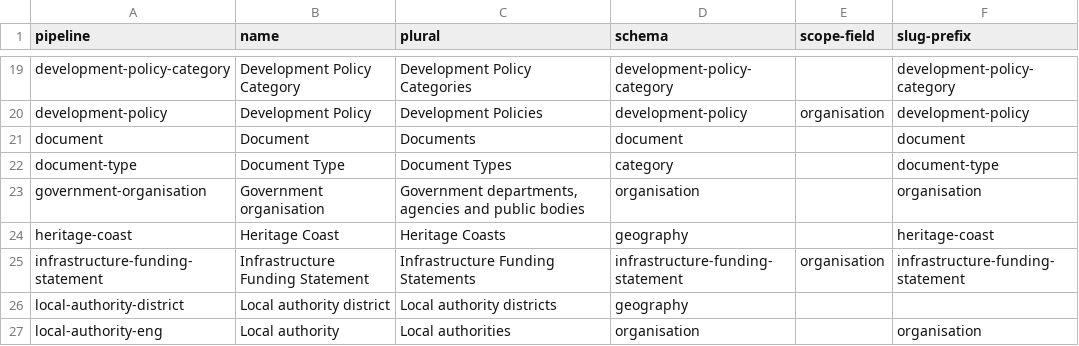
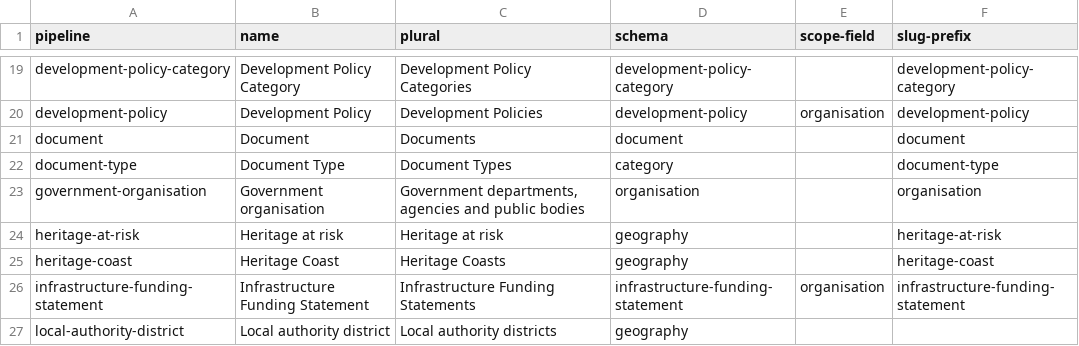
Before and after one commit to digital-land/specification, a CSV file: specification/pipeline.csv, drawn as a sheet; only a part is shown, gaps mark what is left out; the shorter side is filled out with more unchanged rows; the diff names each change by its address in the sheet, - before the commit and + after, or states it on an @@ line.

Commit message:
Added heritage at risk

```diff
--- a/specification/pipeline.csv
+++ b/specification/pipeline.csv
+row 24: heritage-at-risk | Heritage at risk | Heritage at risk | geography |  | heritage-at-risk
```
Also changed, not shown: specification/field.csv.
